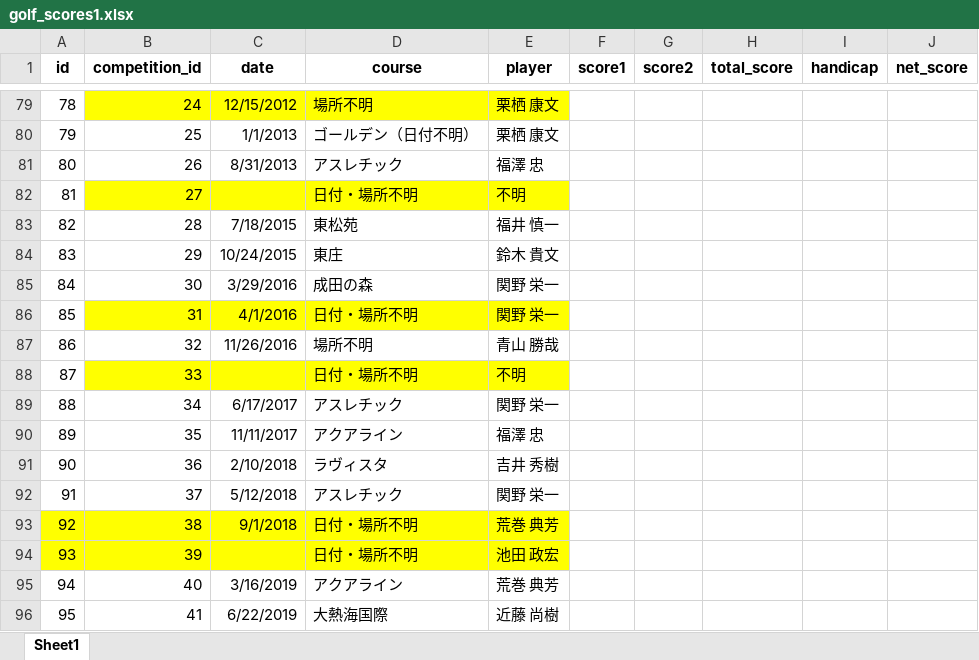
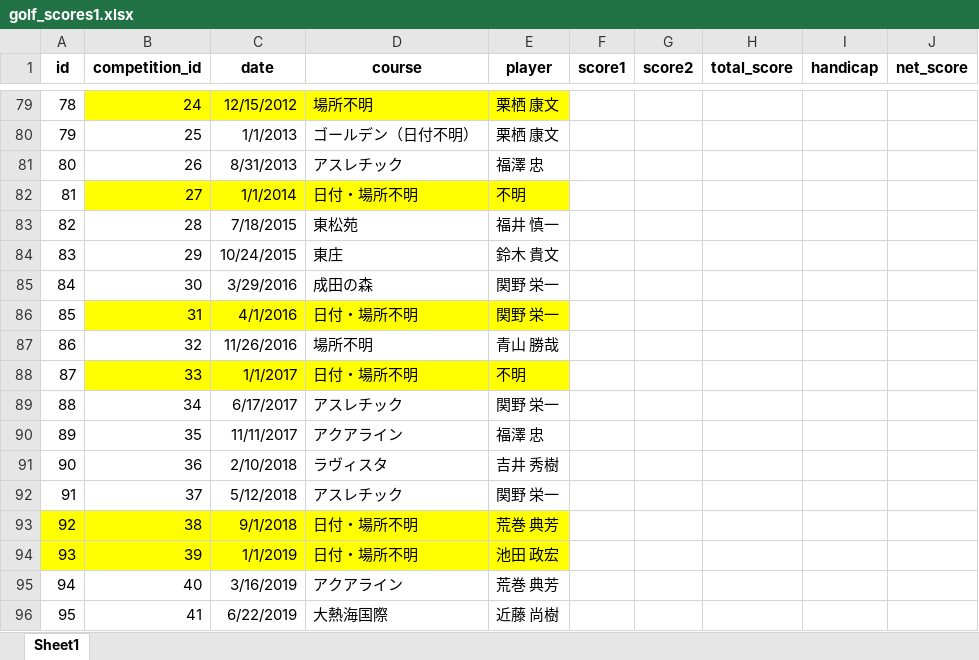
Before and after one commit to macky337/golf-competition-management, an Excel workbook: data/golf_scores1.xlsx, sheet Sheet1, drawn as a sheet; only a part is shown, gaps mark what is left out; values as stored, in another font and other column widths than the file's, no borders; the diff names each change by its address in the sheet, - before the commit and + after, or states it on an @@ line.

Commit message:
データ更新2

```diff
--- a/data/golf_scores1.xlsx (sheet Sheet1)
+++ b/data/golf_scores1.xlsx (sheet Sheet1)
-C82 (date): (empty)
+C82 (date): 1/1/2014
-C88 (date): (empty)
+C88 (date): 1/1/2017
-C94 (date): (empty)
+C94 (date): 1/1/2019
```
